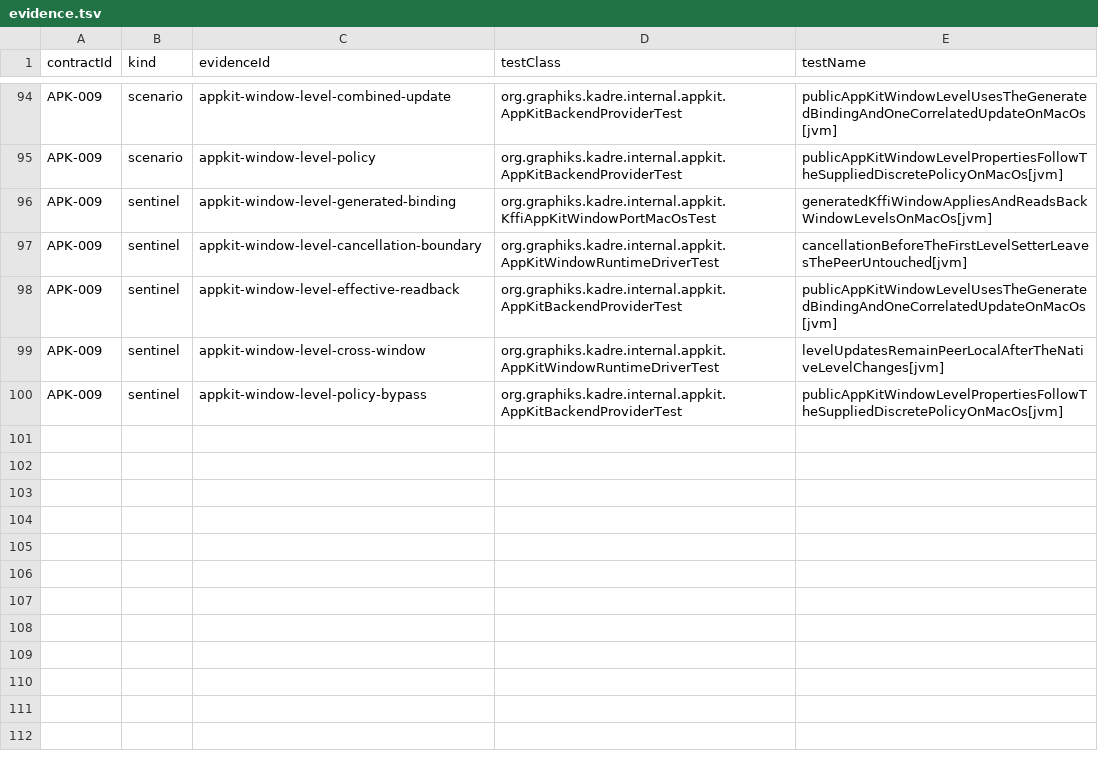
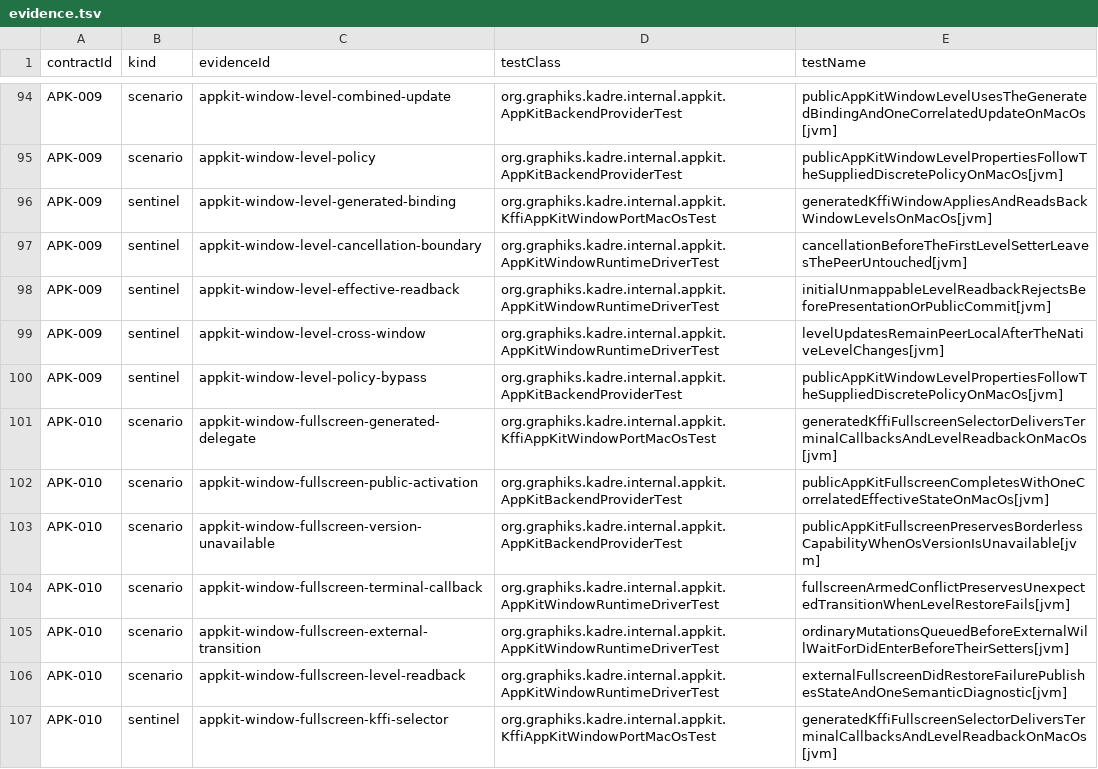
Before and after one commit to ygdrasil-io/poc-koreos, a TSV file: kadre/backend/appkit/contracts/evidence.tsv, drawn as a sheet; only a part is shown, gaps mark what is left out; the diff covers the shown part only.

Commit message:
feat(appkit): activate correlated fullscreen (#344)
* docs(appkit): define fullscreen transition

* docs(appkit): terminalize fullscreen transition

* docs(appkit): resolve fullscreen transition races

* docs(appkit): resolve fullscreen transition races

* docs(appkit): close fullscreen state ambiguities

* docs(appkit): plan fullscreen implementation stack

* docs(appkit): clarify fullscreen implementation plan

* feat(runtime): terminalize fullscreen transitions

* fix(runtime): close fullscreen terminal races

* feat(appkit): bridge terminal fullscreen callbacks

* fix(appkit): preserve mixed fullscreen mutations

* fix(appkit): reconcile mixed fullscreen failures

* fix(appkit): preserve selector failure terminal kind

* fix(appkit): enable primary fullscreen collection behavior

* test(appkit): defer native fullscreen exit

* feat(appkit): activate correlated fullscreen

* fix(appkit): harden fullscreen terminal coordination

* fix(appkit): arbitrate fullscreen commit atomically

* fix(appkit): preserve external fullscreen will claim

* fix(appkit): report fullscreen restore failure once

* fix(appkit): close fullscreen registration races

* fix(runtime): close fullscreen registration-entry race

* fix(appkit): preserve fullscreen terminal correlation

* fix(appkit): suppress duplicate fullscreen restore diagnostics

* fix(appkit): defer mutations behind fullscreen transitions

* fix(appkit): guard deferred mutation replay

* fix(appkit): purge fullscreen commands on teardown

* fix(appkit): validate initial window level readback

* fix(appkit): close fullscreen diagnostic ownership

* fix(appkit): retain fullscreen diagnostic causes

* fix(runtime): preserve window update SPI descriptors

* fix(appkit): close fullscreen terminal ownership gaps

* chore(appkit): remove completed fullscreen plan report

* docs: remove completed implementation plans

```diff
--- a/kadre/backend/appkit/contracts/evidence.tsv
+++ b/kadre/backend/appkit/contracts/evidence.tsv
@@ -97,4 +97,11 @@ APK-009	sentinel	appkit-window-level-generated-binding	org.graphiks.kadre.intern
 APK-009	sentinel	appkit-window-level-cancellation-boundary	org.graphiks.kadre.internal.appkit.AppKitWindowRuntimeDriverTest	cancellationBeforeTheFirstLevelSetterLeavesThePeerUntouched[jvm]
-APK-009	sentinel	appkit-window-level-effective-readback	org.graphiks.kadre.internal.appkit.AppKitBackendProviderTest	publicAppKitWindowLevelUsesTheGeneratedBindingAndOneCorrelatedUpdateOnMacOs[jvm]
+APK-009	sentinel	appkit-window-level-effective-readback	org.graphiks.kadre.internal.appkit.AppKitWindowRuntimeDriverTest	initialUnmappableLevelReadbackRejectsBeforePresentationOrPublicCommit[jvm]
 APK-009	sentinel	appkit-window-level-cross-window	org.graphiks.kadre.internal.appkit.AppKitWindowRuntimeDriverTest	levelUpdatesRemainPeerLocalAfterTheNativeLevelChanges[jvm]
 APK-009	sentinel	appkit-window-level-policy-bypass	org.graphiks.kadre.internal.appkit.AppKitBackendProviderTest	publicAppKitWindowLevelPropertiesFollowTheSuppliedDiscretePolicyOnMacOs[jvm]
+APK-010	scenario	appkit-window-fullscreen-generated-delegate	org.graphiks.kadre.internal.appkit.KffiAppKitWindowPortMacOsTest	generatedKffiFullscreenSelectorDeliversTerminalCallbacksAndLevelReadbackOnMacOs[jvm]
+APK-010	scenario	appkit-window-fullscreen-public-activation	org.graphiks.kadre.internal.appkit.AppKitBackendProviderTest	publicAppKitFullscreenCompletesWithOneCorrelatedEffectiveStateOnMacOs[jvm]
+APK-010	scenario	appkit-window-fullscreen-version-unavailable	org.graphiks.kadre.internal.appkit.AppKitBackendProviderTest	publicAppKitFullscreenPreservesBorderlessCapabilityWhenOsVersionIsUnavailable[jvm]
+APK-010	scenario	appkit-window-fullscreen-terminal-callback	org.graphiks.kadre.internal.appkit.AppKitWindowRuntimeDriverTest	fullscreenArmedConflictPreservesUnexpectedTransitionWhenLevelRestoreFails[jvm]
+APK-010	scenario	appkit-window-fullscreen-external-transition	org.graphiks.kadre.internal.appkit.AppKitWindowRuntimeDriverTest	ordinaryMutationsQueuedBeforeExternalWillWaitForDidEnterBeforeTheirSetters[jvm]
+APK-010	scenario	appkit-window-fullscreen-level-readback	org.graphiks.kadre.internal.appkit.AppKitWindowRuntimeDriverTest	externalFullscreenDidRestoreFailurePublishesStateAndOneSemanticDiagnostic[jvm]
+APK-010	sentinel	appkit-window-fullscreen-kffi-selector	org.graphiks.kadre.internal.appkit.KffiAppKitWindowPortMacOsTest	generatedKffiFullscreenSelectorDeliversTerminalCallbacksAndLevelReadbackOnMacOs[jvm]
```
Also changed, not shown: 10 added rows and 5 edited cells elsewhere in this file, kadre/contracts/registry/contracts.tsv, kadre/runtime/contracts/evidence.tsv, 34 other files.
